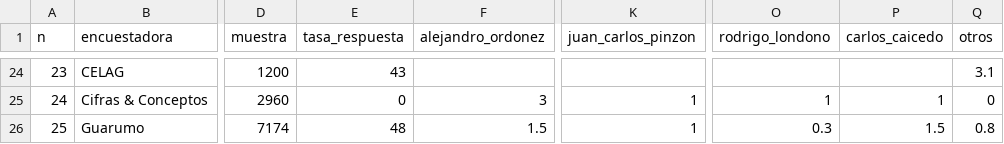
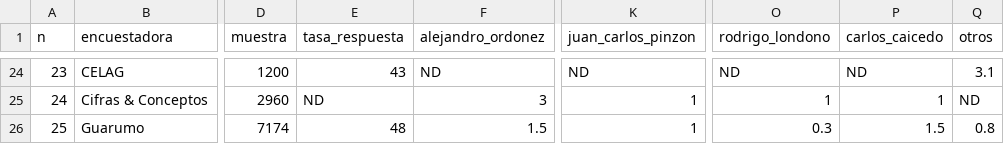
Before and after one commit to nelsonamayad/Elecciones-presidenciales-2018, a CSV file: col2018.csv, drawn as a sheet; only a part is shown, gaps mark what is left out; the diff covers the shown part only; the diff names each change by its address in the sheet, - before the commit and + after, or states it on an @@ line.

```diff
--- a/col2018.csv
+++ b/col2018.csv
-F24 (alejandro_ordonez): (empty)
+F24 (alejandro_ordonez): ND
-K24 (juan_carlos_pinzon): (empty)
+K24 (juan_carlos_pinzon): ND
-O24 (rodrigo_londono): (empty)
+O24 (rodrigo_londono): ND
-P24 (carlos_caicedo): (empty)
+P24 (carlos_caicedo): ND
-E25 (tasa_respuesta): 0
+E25 (tasa_respuesta): ND
-Q25 (otros): 0
+Q25 (otros): ND
```
Also changed, not shown: 78 edited cells elsewhere in this file.
